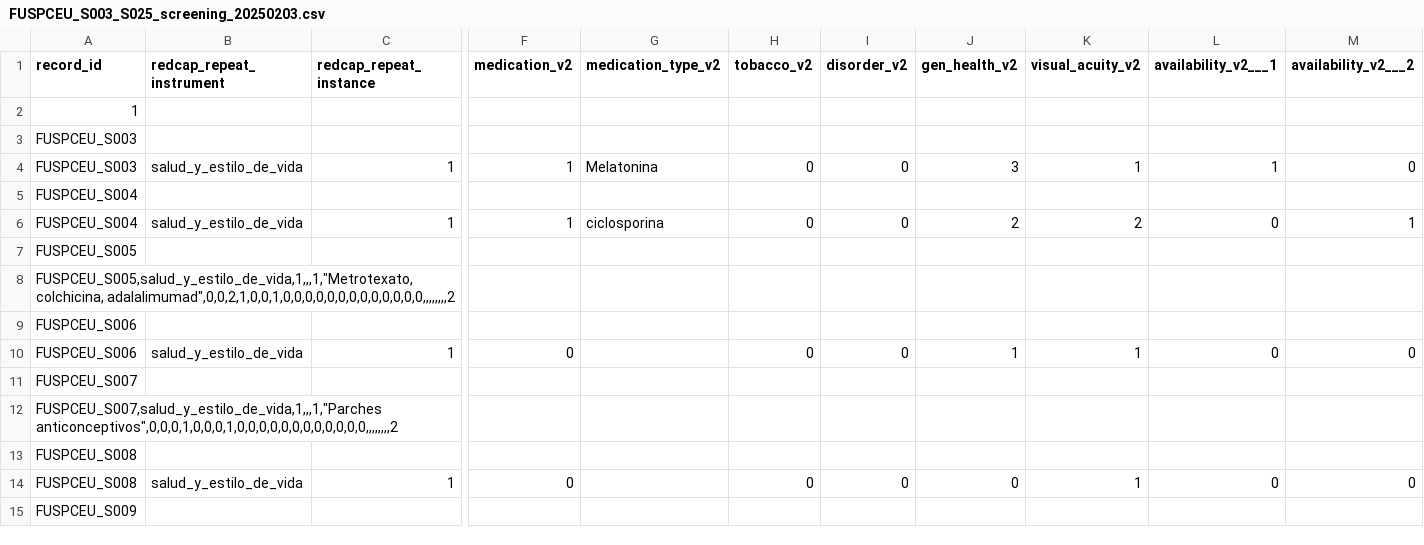
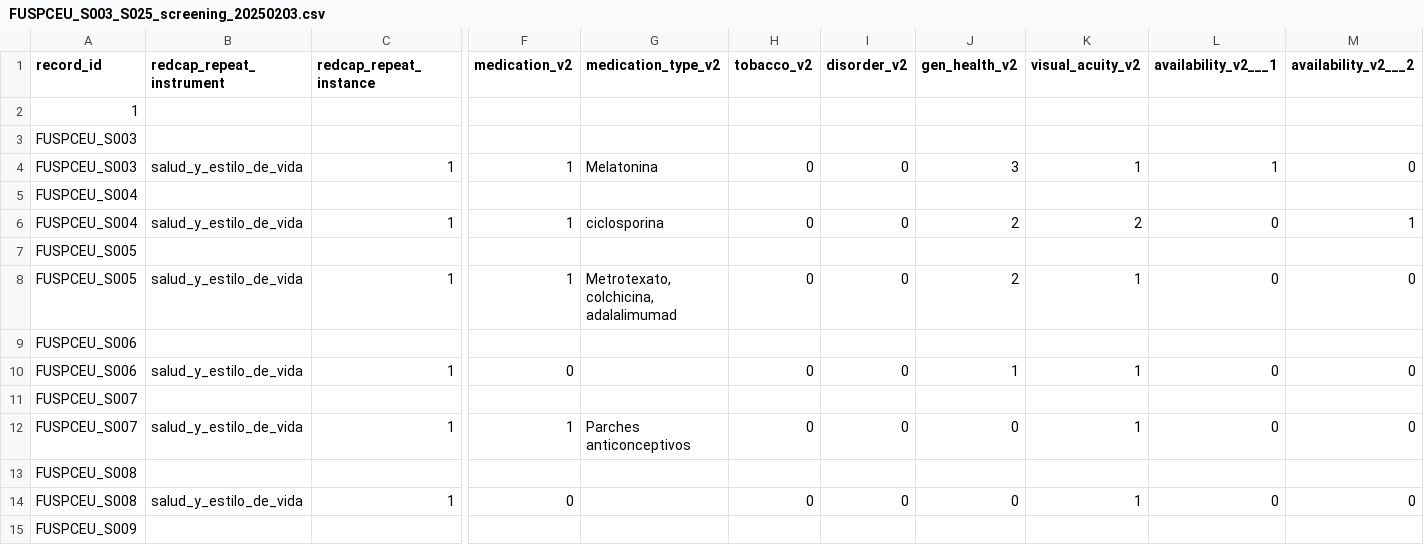
Before and after one commit to MeLiDosProject/BaezaEtAl_Dataset_2025, a CSV file: data/raw/group/screening/FUSPCEU_S003_S025_screening_20250203.csv, drawn as a sheet; only a part is shown, gaps mark what is left out; removed rows and columns are numbered as before the commit, all else as after; rows hold the shown columns only; the diff names each change by its address in the sheet, - before the commit and + after, or states it on an @@ line.

Commit message:
added leba and health

```diff
--- a/data/raw/group/screening/FUSPCEU_S003_S025_screening_20250203.csv
+++ b/data/raw/group/screening/FUSPCEU_S003_S025_screening_20250203.csv
-row 8: FUSPCEU_S005,salud_y_estilo_de_vida,1,,,1,"Metrotexato, colchicina, adalalimumad",0,0,2,1,0,0,1,0,0,0,0,0,0,0,0,0,0,0,0,0,,,,,,,,2
+row 8: FUSPCEU_S005 | salud_y_estilo_de_vida | 1 | 1 | Metrotexato, colchicina, adalalimumad | 0 | 0 | 2 | 1 | 0 | 0
-row 12: FUSPCEU_S007,salud_y_estilo_de_vida,1,,,1,"Parches anticonceptivos",0,0,0,1,0,0,0,1,0,0,0,0,0,0,0,0,0,0,0,0,,,,,,,,2
+row 12: FUSPCEU_S007 | salud_y_estilo_de_vida | 1 | 1 | Parches anticonceptivos | 0 | 0 | 0 | 1 | 0 | 0
```
Also changed, not shown: 8 other files.
